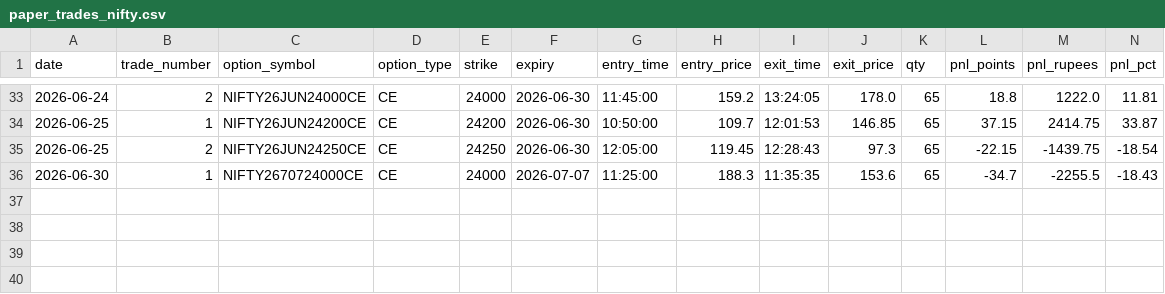
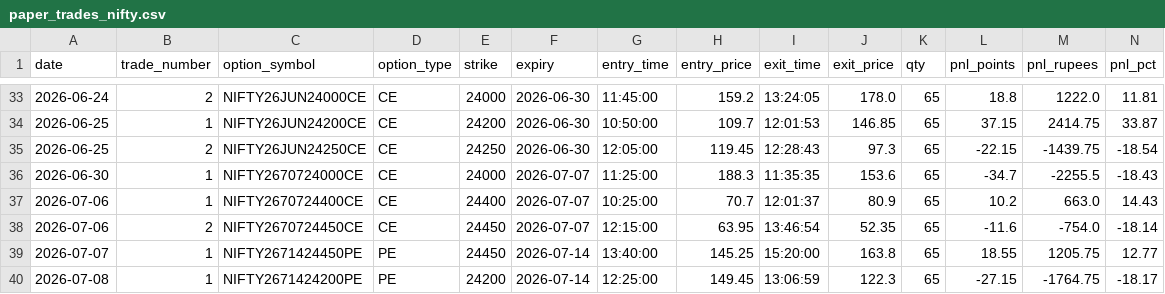
Before and after one commit to studioaii/auto-trade, a CSV file: paper_trades_nifty.csv, drawn as a sheet; only a part is shown, gaps mark what is left out; rows hold the shown columns only; the diff names each change by its address in the sheet, - before the commit and + after, or states it on an @@ line.

```diff
--- a/paper_trades_nifty.csv
+++ b/paper_trades_nifty.csv
+row 37: 2026-07-06 | 1 | NIFTY2670724400CE | CE | 24400 | 2026-07-07 | 10:25:00 | 70.7 | 12:01:37 | 80.9 | 65 | 10.2 | 663.0 | 14.43
+row 38: 2026-07-06 | 2 | NIFTY2670724450CE | CE | 24450 | 2026-07-07 | 12:15:00 | 63.95 | 13:46:54 | 52.35 | 65 | -11.6 | -754.0 | -18.14
+row 39: 2026-07-07 | 1 | NIFTY2671424450PE | PE | 24450 | 2026-07-14 | 13:40:00 | 145.25 | 15:20:00 | 163.8 | 65 | 18.55 | 1205.75 | 12.77
+row 40: 2026-07-08 | 1 | NIFTY2671424200PE | PE | 24200 | 2026-07-14 | 12:25:00 | 149.45 | 13:06:59 | 122.3 | 65 | -27.15 | -1764.75 | -18.17
```
Also changed, not shown: entry_attempts_nifty.csv, paper_trades_nifty_2.csv, 11 other files.
